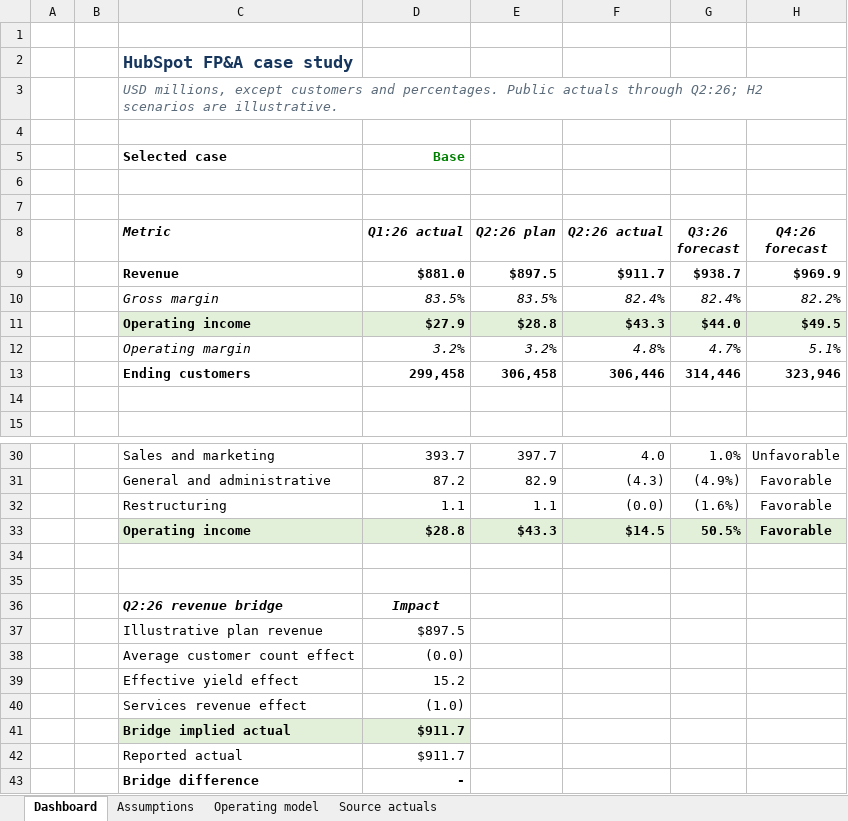
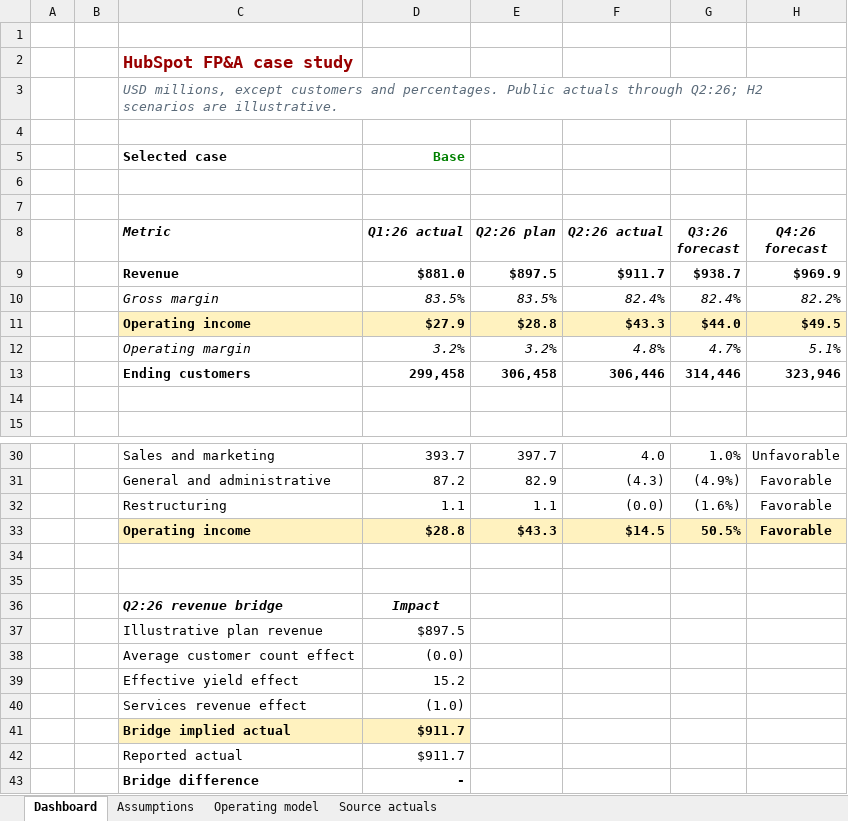
Before and after one commit to chiatzujenny/hubspot-fpa-case-study, an Excel workbook: hubspot_fpa_model.xlsx, sheet Dashboard, drawn as a sheet; only a part is shown, gaps mark what is left out; values as stored, in another font and other column widths than the file's, no borders; charts and pictures not drawn; the diff names each change by its address in the sheet, - before the commit and + after, or states it on an @@ line.

```diff
--- a/hubspot_fpa_model.xlsx (sheet Dashboard)
+++ b/hubspot_fpa_model.xlsx (sheet Dashboard)
-C2 text colour: #17365D
+C2 text colour: #990000
-C11:H11 fill: #E2F0D9
+C11:H11 fill: #FFF2BF
-C33:H33 fill: #E2F0D9
+C33:H33 fill: #FFF2BF
-C41:D41 fill: #E2F0D9
+C41:D41 fill: #FFF2BF
```
Also changed, not shown: sheet Assumptions, sheet Operating model, sheet Source actuals, charts or pictures, 2 other files.
